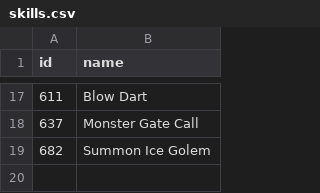
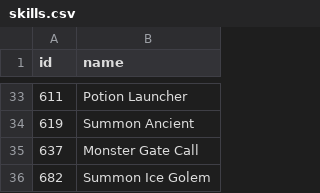
Before and after one commit to pignacio/d2_itemsorter, a CSV file: d2_itemsorter/data/skills.csv, drawn as a sheet; only a part is shown, gaps mark what is left out; the diff covers the shown part only.

```diff
--- a/d2_itemsorter/data/skills.csv
+++ b/d2_itemsorter/data/skills.csv
@@ -17,2 +33,3 @@ id,name
-611,Blow Dart
+611,Potion Launcher
+619,Summon Ancient
 637,Monster Gate Call
```
Also changed, not shown: 24 added rows, 8 removed rows and 1 edited cell elsewhere in this file.
